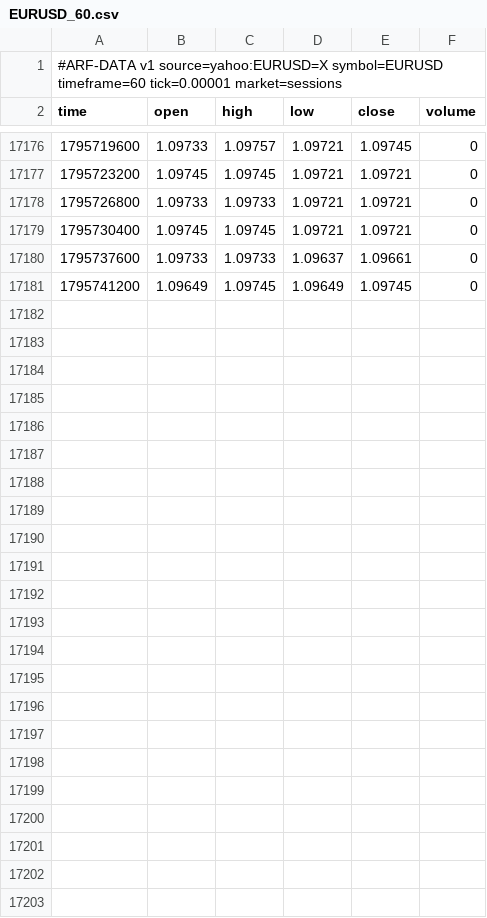
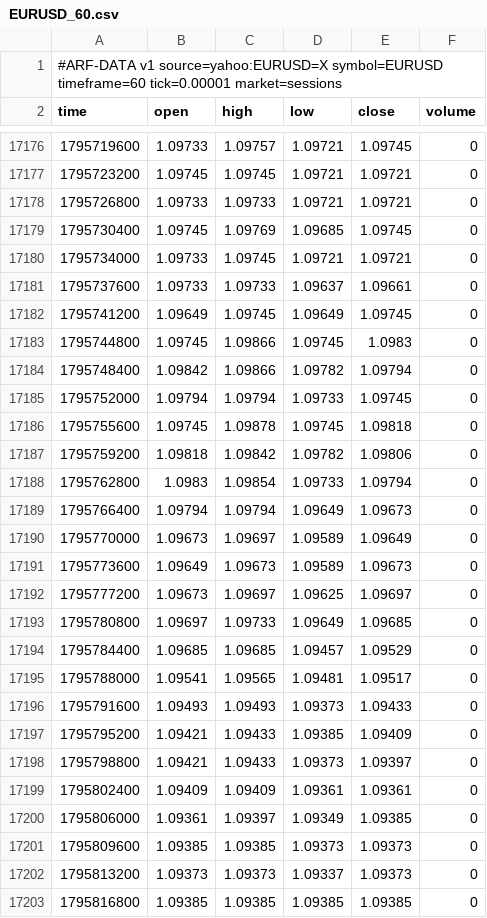
Before and after one commit to Dezmortual/Claude-, a CSV file: arf-os-studio/platform/data/EURUSD_60.csv, drawn as a sheet; only a part is shown, gaps mark what is left out.

```diff
--- a/arf-os-studio/platform/data/EURUSD_60.csv
+++ b/arf-os-studio/platform/data/EURUSD_60.csv
@@ -17178,4 +17178,26 @@ time,open,high,low,close,volume
 1795726800,1.09733,1.09733,1.09721,1.09721,0
-1795730400,1.09745,1.09745,1.09721,1.09721,0
+1795730400,1.09745,1.09769,1.09685,1.09745,0
+1795734000,1.09733,1.09745,1.09721,1.09721,0
 1795737600,1.09733,1.09733,1.09637,1.09661,0
 1795741200,1.09649,1.09745,1.09649,1.09745,0
+1795744800,1.09745,1.09866,1.09745,1.0983,0
+1795748400,1.09842,1.09866,1.09782,1.09794,0
+1795752000,1.09794,1.09794,1.09733,1.09745,0
+1795755600,1.09745,1.09878,1.09745,1.09818,0
+1795759200,1.09818,1.09842,1.09782,1.09806,0
+1795762800,1.0983,1.09854,1.09733,1.09794,0
+1795766400,1.09794,1.09794,1.09649,1.09673,0
+1795770000,1.09673,1.09697,1.09589,1.09649,0
+1795773600,1.09649,1.09673,1.09589,1.09673,0
+1795777200,1.09673,1.09697,1.09625,1.09697,0
+1795780800,1.09697,1.09733,1.09649,1.09685,0
+1795784400,1.09685,1.09685,1.09457,1.09529,0
+1795788000,1.09541,1.09565,1.09481,1.09517,0
+1795791600,1.09493,1.09493,1.09373,1.09433,0
+1795795200,1.09421,1.09433,1.09385,1.09409,0
+1795798800,1.09421,1.09433,1.09373,1.09397,0
+1795802400,1.09409,1.09409,1.09361,1.09361,0
+1795806000,1.09361,1.09397,1.09349,1.09385,0
+1795809600,1.09385,1.09385,1.09373,1.09373,0
+1795813200,1.09373,1.09373,1.09337,1.09373,0
+1795816800,1.09385,1.09385,1.09385,1.09385,0
```
Also changed, not shown: arf-os-studio/platform/data/AUDUSD_240.csv, arf-os-studio/platform/data/AUDUSD_60.csv, 52 other files.
